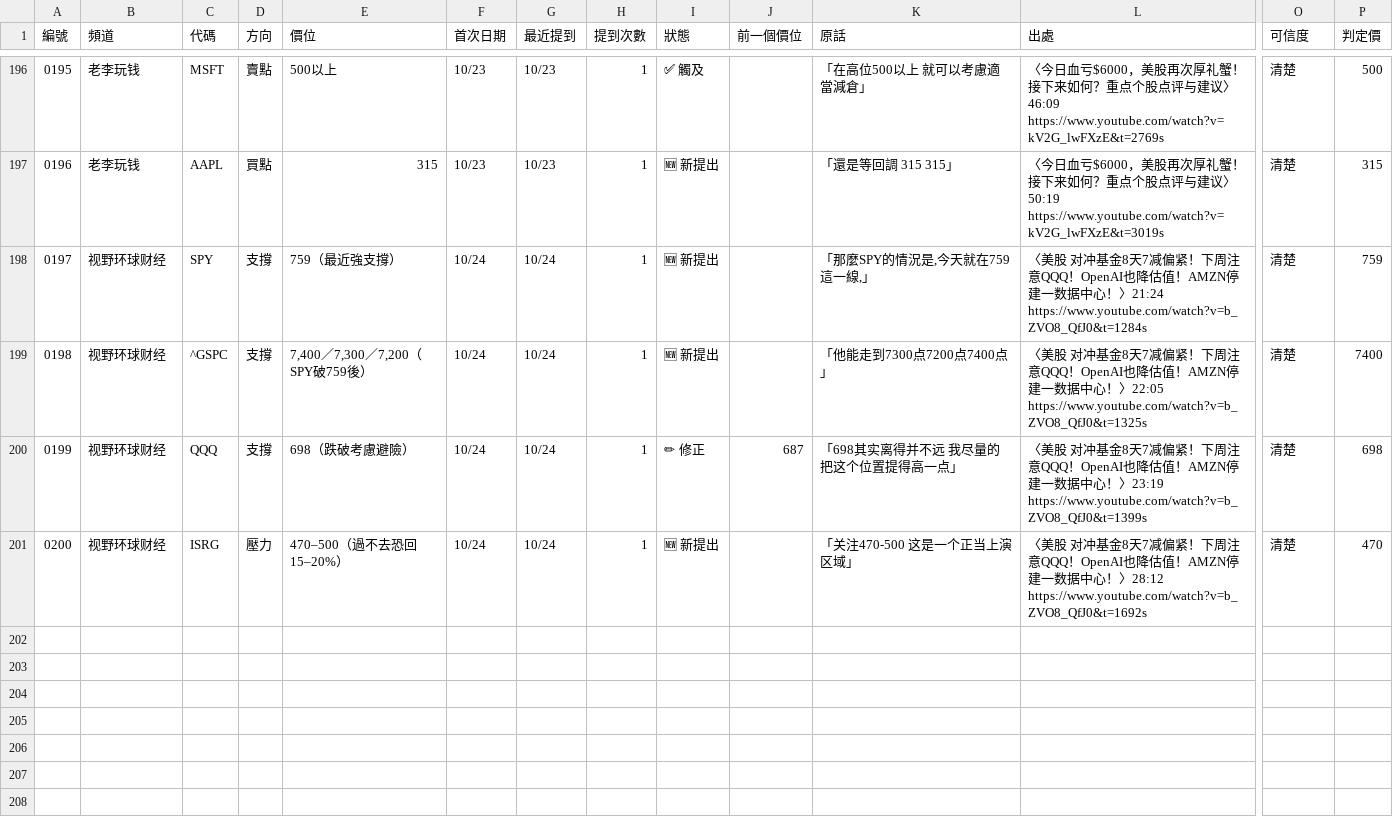
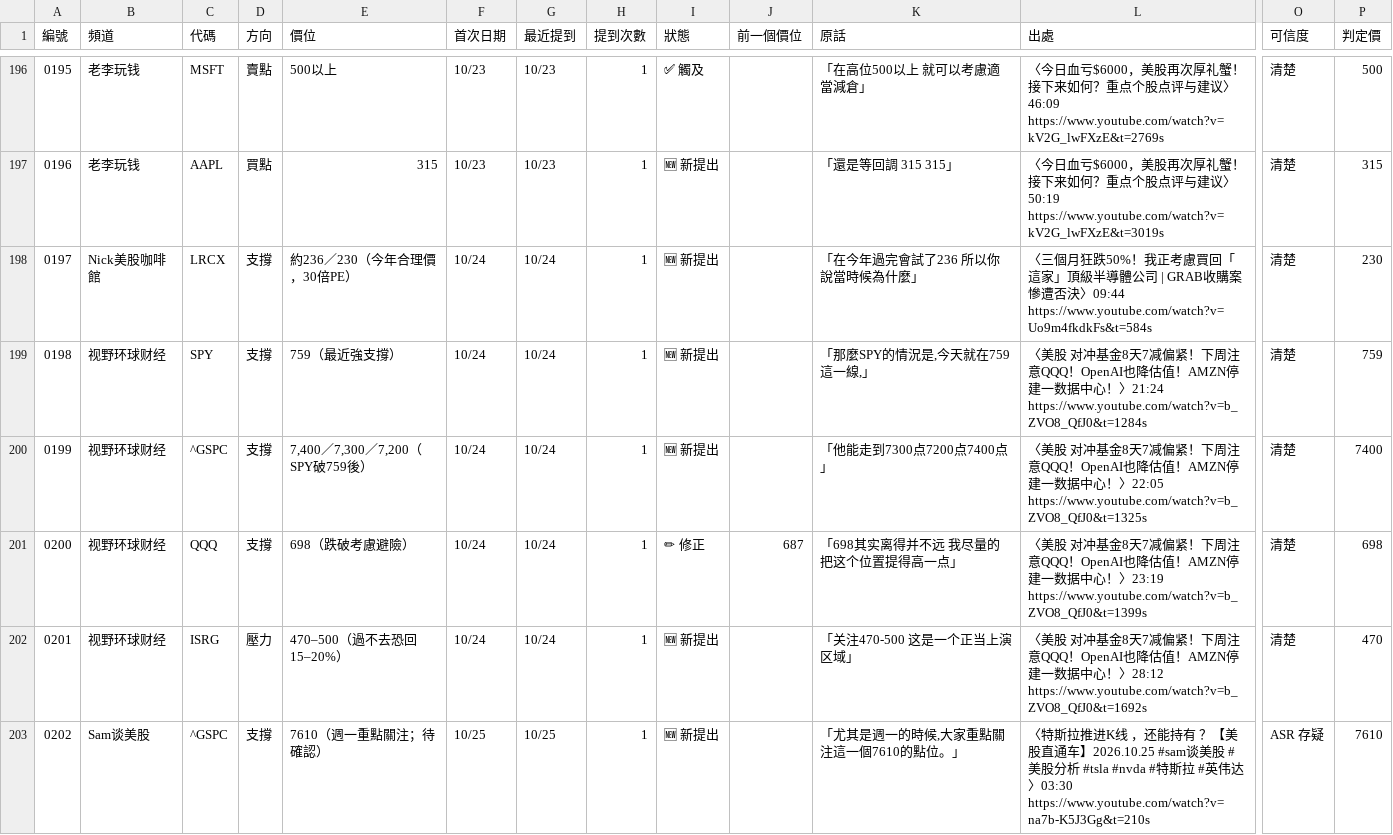
Before and after one commit to piercelee34-coder/pierce-stock-app, a CSV file: level-tracker.csv, drawn as a sheet; only a part is shown, gaps mark what is left out; addresses are those after the commit; rows hold the shown columns only; the diff names each change by its address in the sheet, - before the commit and + after, or states it on an @@ line.

Commit message:
更新 YT 頻道點位表 level-tracker.csv 2026-10-26

```diff
--- a/level-tracker.csv
+++ b/level-tracker.csv
+row 198: 0197 | Nick美股咖啡館 | LRCX | 支撐 | 約236／230（今年合理價，30倍PE） | 10/24 | 10/24 | 1 | 🆕 新提出 |  | 「在今年過完會試了236 所以你說當時候為什麼」 | 〈三個月狂跌50%！我正考慮買回「這家」頂級半導體公司 | GRAB收購案慘遭否決〉09:44 https://www.youtube.com/watch?v=Uo9m4fkdkFs&t=584s | 清楚 | 230
@@ column A (編號) renumbered between rows 199 and 202 @@
+row 203: 0202 | Sam谈美股 | ^GSPC | 支撐 | 7610（週一重點關注；待確認） | 10/25 | 10/25 | 1 | 🆕 新提出 |  | 「尤其是週一的時候,大家重點關注這一個7610的點位。」 | 〈特斯拉推进K线 ，还能持有 ？【美股直通车】2026.10.25 #sam谈美股 #美股分析 #tsla #nvda #特斯拉 #英伟达〉03:30 https://www.youtube.com/watch?v=na7b-K5J3Gg&t=210s | ASR 存疑 | 7610
```
